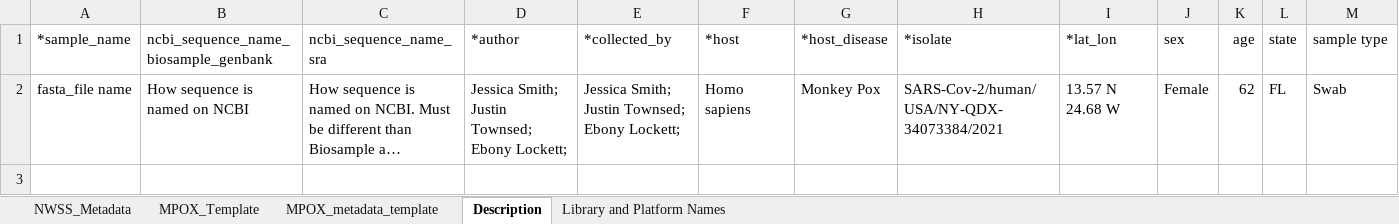
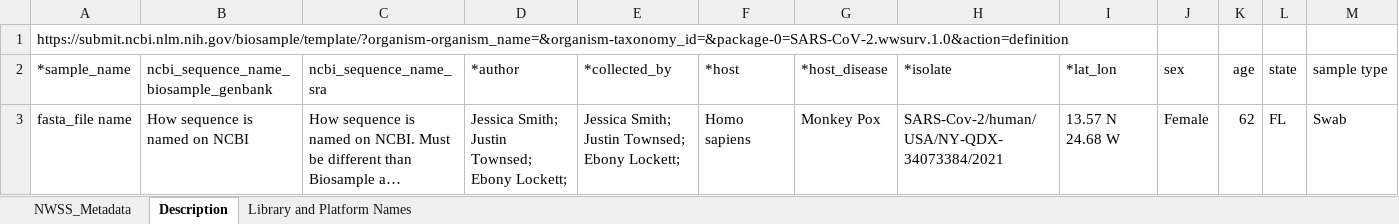
Before and after one commit to CDCgov/tostadas, an Excel workbook: assets/sample_metadata/wastewater_biosample_template.xlsx, sheet Description, drawn as a sheet; only a part is shown; long unchanged cells end in …; values as stored, in another font and other column widths than the file's, no borders; rows hold the shown columns only; the diff names each change by its address in the sheet, - before the commit and + after, or states it on an @@ line.

Commit message:
updated metadata validation for ww

```diff
--- a/assets/sample_metadata/wastewater_biosample_template.xlsx (sheet Description)
+++ b/assets/sample_metadata/wastewater_biosample_template.xlsx (sheet Description)
-sheet tab: MPOX_Template
-sheet tab: MPOX_metadata_template
+row 1: https://submit.ncbi.nlm.nih.gov/biosample/template/?organism-organism_name=&organism-taxonomy_id=&package-0=SARS-CoV-2.wwsurv.1.0&action=definition
```
Also changed, not shown: sheet NWSS_Metadata, 2 other files.
